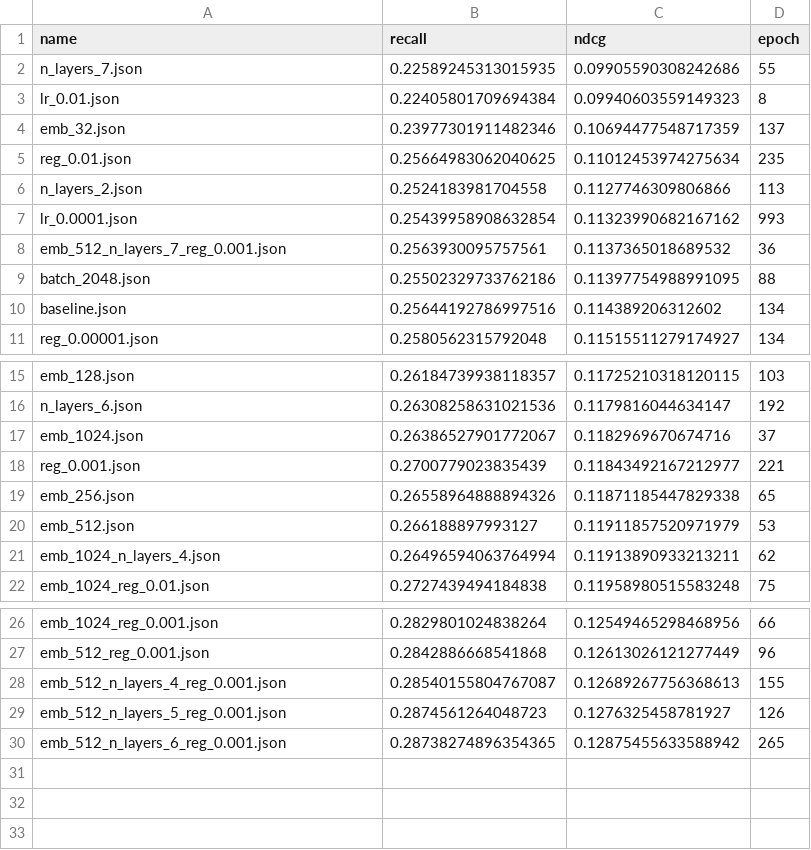
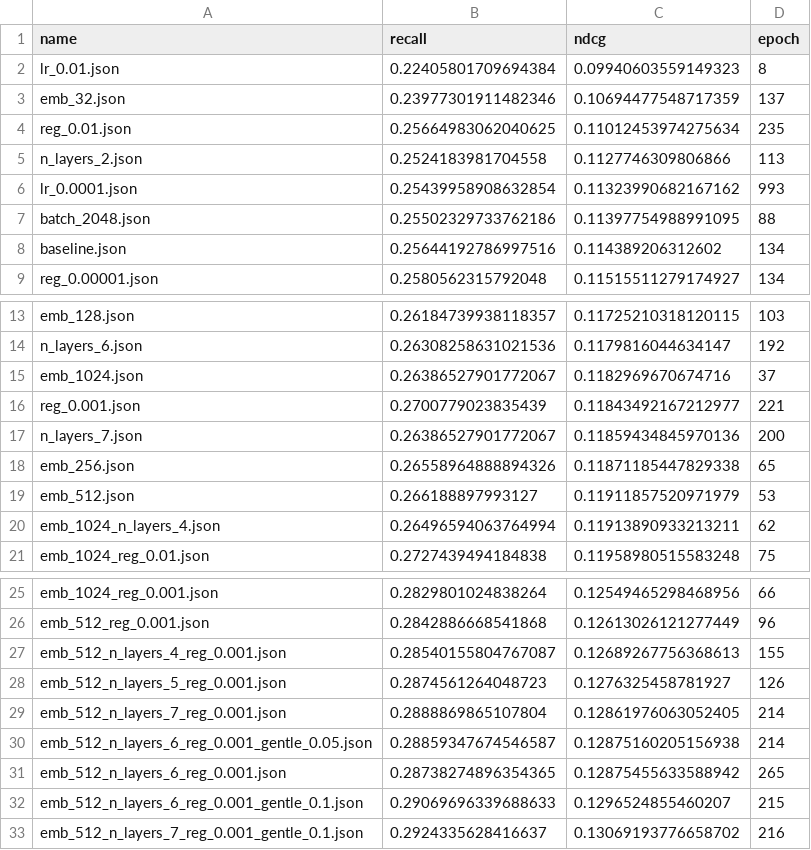
Before and after one commit to Ferretelic/GoogleMapsRecommender, a CSV file: results/Japanese/performances.csv, drawn as a sheet; only a part is shown, gaps mark what is left out.

Commit message:
experiment with gentle decay

```diff
--- a/results/Japanese/performances.csv
+++ b/results/Japanese/performances.csv
@@ -1,3 +1,2 @@
 name,recall,ndcg,epoch
-n_layers_7.json,0.22589245313015935,0.09905590308242686,55
 lr_0.01.json,0.22405801709694384,0.09940603559149323,8
@@ -7,3 +6,2 @@ n_layers_2.json,0.2524183981704558,0.1127746309806866,113
 lr_0.0001.json,0.25439958908632854,0.11323990682167162,993
-emb_512_n_layers_7_reg_0.001.json,0.2563930095757561,0.1137365018689532,36
 batch_2048.json,0.25502329733762186,0.11397754988991095,88
@@ -18,2 +16,3 @@ emb_1024.json,0.26386527901772067,0.1182969670674716,37
 reg_0.001.json,0.2700779023835439,0.11843492167212977,221
+n_layers_7.json,0.26386527901772067,0.11859434845970136,200
 emb_256.json,0.26558964888894326,0.11871185447829338,65
@@ -29,2 +28,6 @@ emb_512_n_layers_4_reg_0.001.json,0.28540155804767087,0.12689267756368613,155
 emb_512_n_layers_5_reg_0.001.json,0.2874561264048723,0.1276325458781927,126
+emb_512_n_layers_7_reg_0.001.json,0.2888869865107804,0.12861976063052405,214
+emb_512_n_layers_6_reg_0.001_gentle_0.05.json,0.28859347674546587,0.12875160205156938,214
 emb_512_n_layers_6_reg_0.001.json,0.28738274896354365,0.12875455633588942,265
+emb_512_n_layers_6_reg_0.001_gentle_0.1.json,0.29069696339688633,0.1296524855460207,215
+emb_512_n_layers_7_reg_0.001_gentle_0.1.json,0.2924335628416637,0.13069193776658702,216
```
Also changed, not shown: 31 other files.
